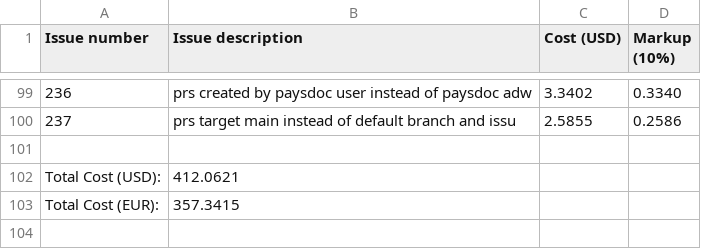
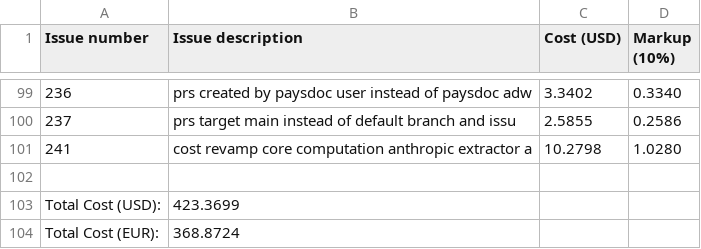
Before and after one commit to paysdoc/AI_Dev_Workflow, a CSV file: projects/AI_Dev_Workflow/total-cost.csv, drawn as a sheet; only a part is shown, gaps mark what is left out.

```diff
--- a/projects/AI_Dev_Workflow/total-cost.csv
+++ b/projects/AI_Dev_Workflow/total-cost.csv
@@ -100,4 +100,5 @@ Issue number,Issue description,Cost (USD),Markup (10%)
 237,prs target main instead of default branch and issu,2.5855,0.2586
+241,cost revamp core computation anthropic extractor a,10.2798,1.0280
 
-Total Cost (USD):,412.0621
-Total Cost (EUR):,357.3415
+Total Cost (USD):,423.3699
+Total Cost (EUR):,368.8724
```
Also changed, not shown: 1 other file.
